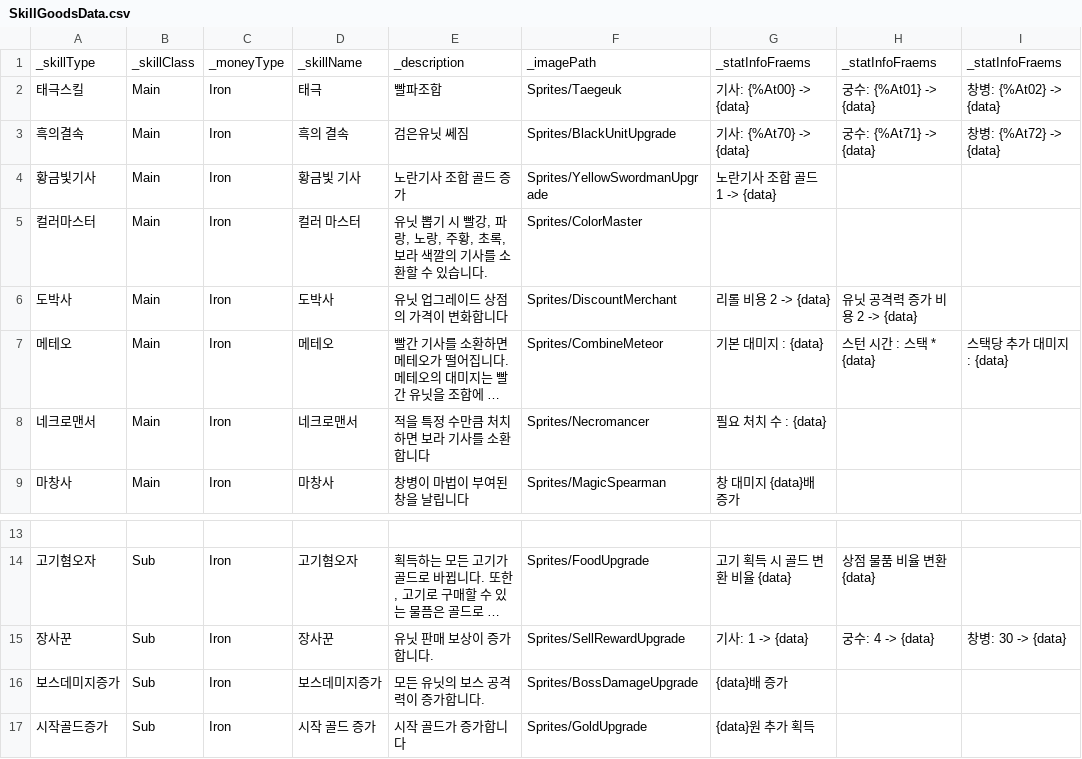
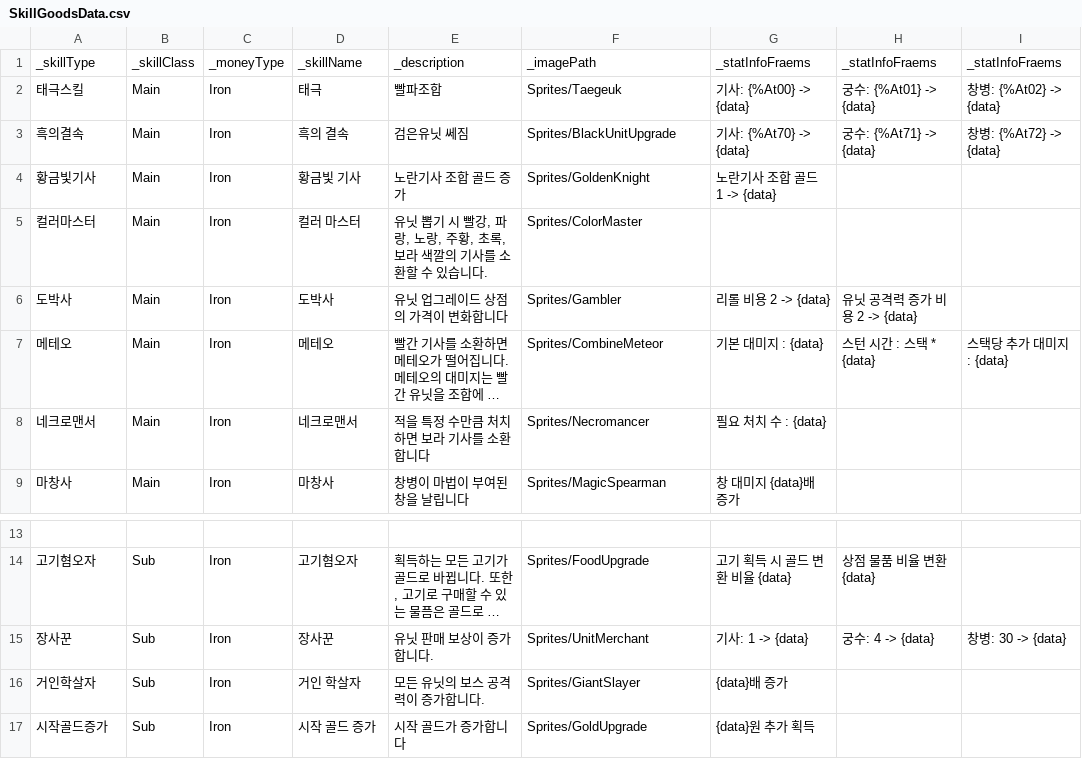
Before and after one commit to Penguin-God/TowerDefenseGame, a CSV file: Assets/Resources/Data/SkillData/SkillGoodsData.csv, drawn as a sheet; only a part is shown, gaps mark what is left out; long unchanged cells end in …; the diff names each change by its address in the sheet, - before the commit and + after, or states it on an @@ line.

```diff
--- a/Assets/Resources/Data/SkillData/SkillGoodsData.csv
+++ b/Assets/Resources/Data/SkillData/SkillGoodsData.csv
-F4: Sprites/YellowSwordmanUpgrade
+F4: Sprites/GoldenKnight
-F6: Sprites/DiscountMerchant
+F6: Sprites/Gambler
-F15: Sprites/SellRewardUpgrade
+F15: Sprites/UnitMerchant
-A16: 보스데미지증가
+A16: 거인학살자
-D16: 보스데미지증가
+D16: 거인 학살자
-F16: Sprites/BossDamageUpgrade
+F16: Sprites/GiantSlayer
```
Also changed, not shown: 17 other files.
